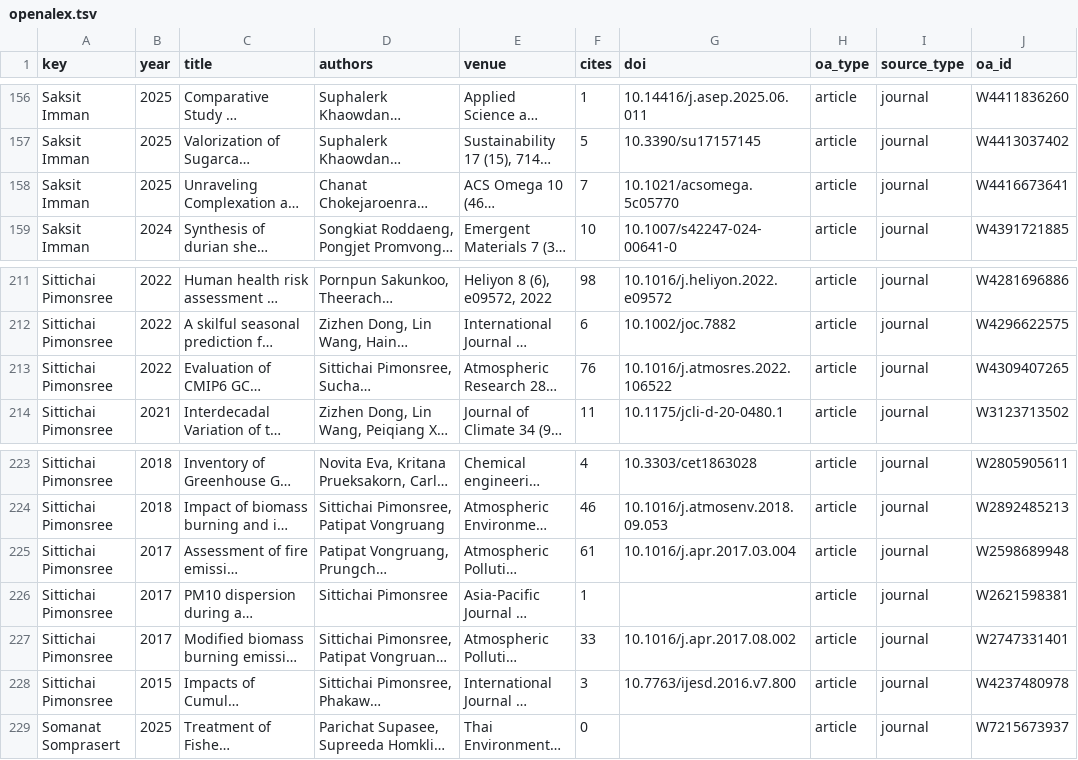
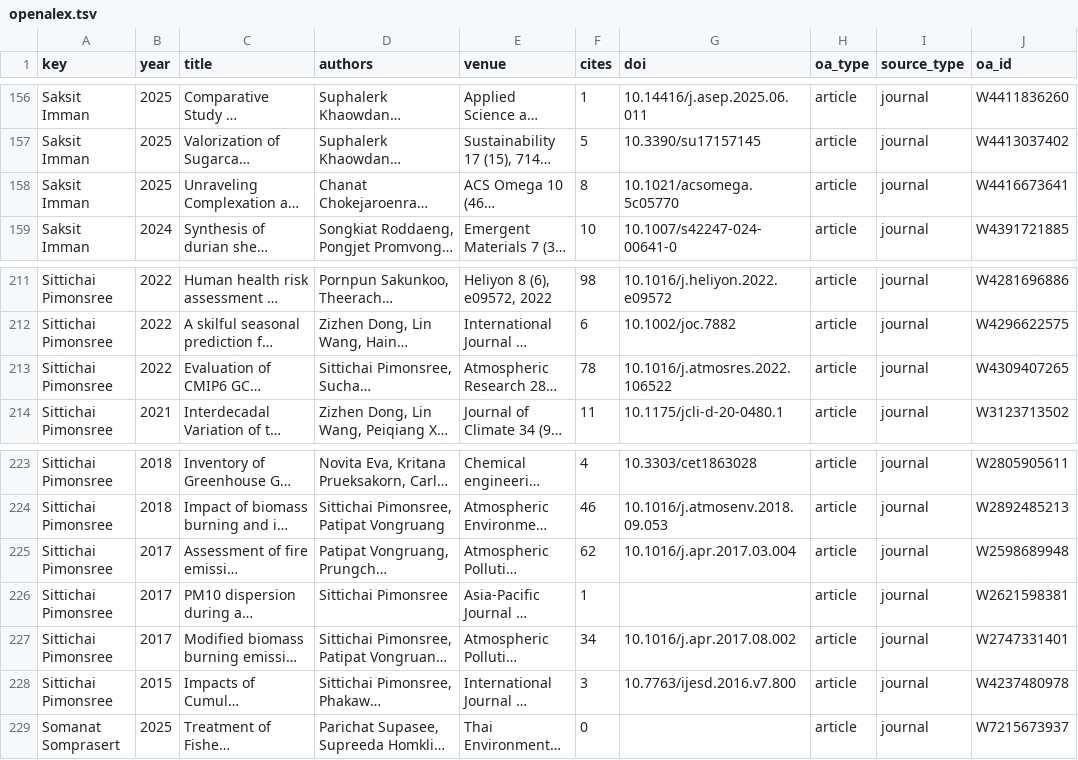
Before and after one commit to smalltee2/seen-faculty-screening, a TSV file: data/openalex.tsv, drawn as a sheet; only a part is shown, gaps mark what is left out; long unchanged cells end in …; the diff names each change by its address in the sheet, - before the commit and + after, or states it on an @@ line.

```diff
--- a/data/openalex.tsv
+++ b/data/openalex.tsv
-F158 (cites): 7
+F158 (cites): 8
-F213 (cites): 76
+F213 (cites): 78
-F225 (cites): 61
+F225 (cites): 62
-F227 (cites): 33
+F227 (cites): 34
```
Also changed, not shown: 5 other files.
